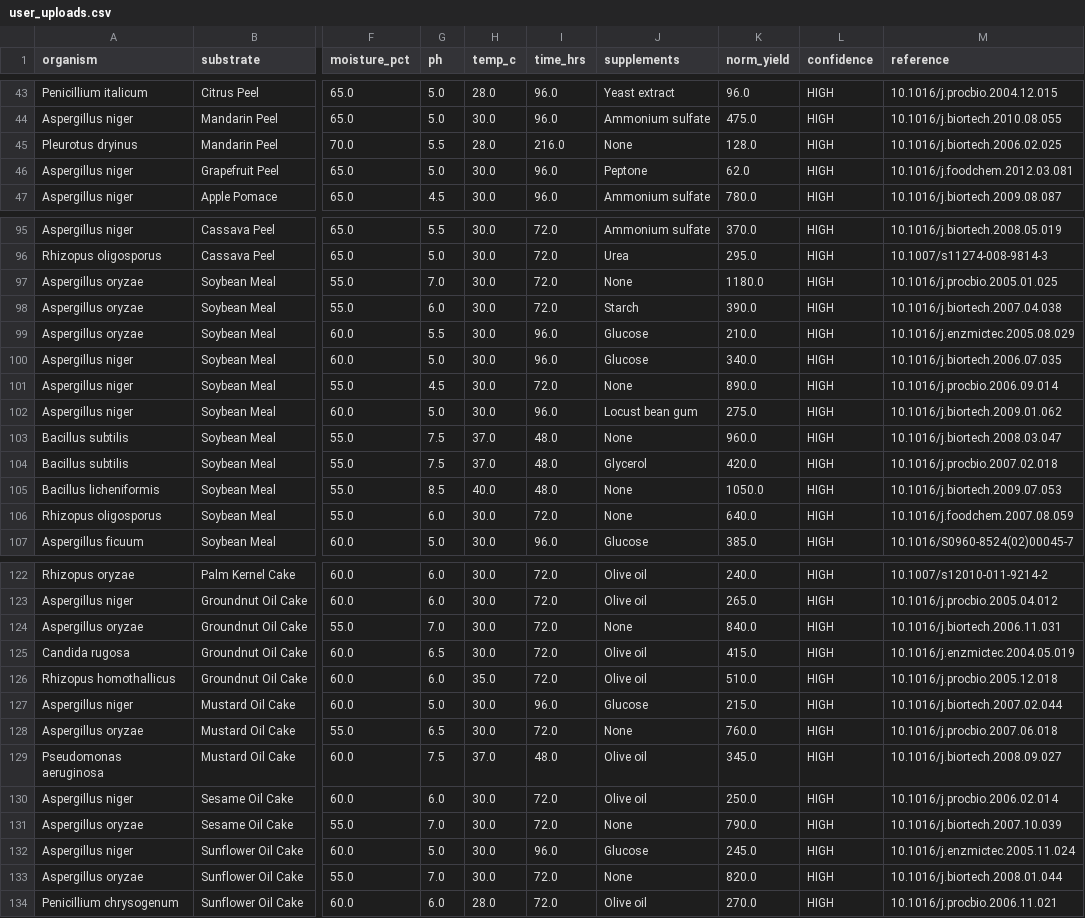
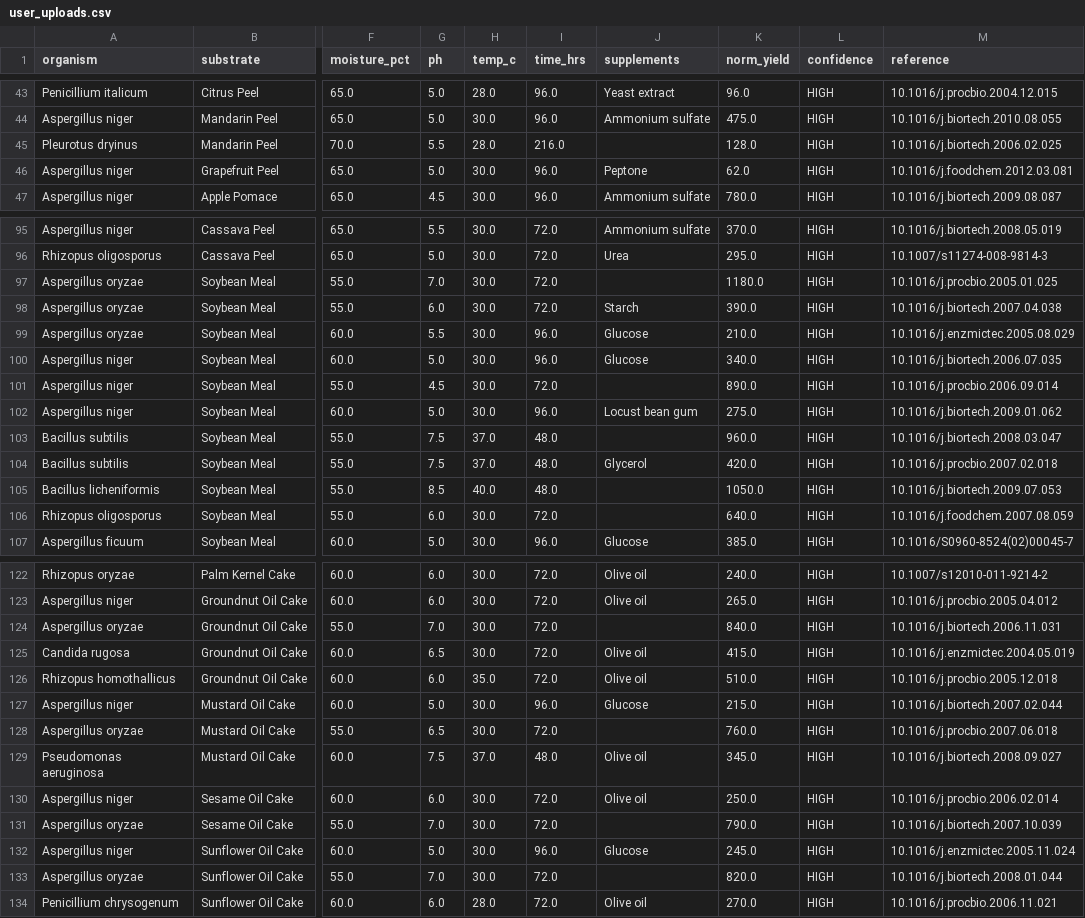
Before and after one commit to ramkarthick859/ssf-enzyme-database, a CSV file: data/user_uploads.csv, drawn as a sheet; only a part is shown, gaps mark what is left out; the diff covers the shown part only; the diff names each change by its address in the sheet, - before the commit and + after, or states it on an @@ line.

Commit message:
Add 0 specimen record(s) to data/user_uploads.csv

```diff
--- a/data/user_uploads.csv
+++ b/data/user_uploads.csv
-J45 (supplements): None
+J45 (supplements): (empty)
-J97 (supplements): None
+J97 (supplements): (empty)
-J101 (supplements): None
+J101 (supplements): (empty)
-J103 (supplements): None
+J103 (supplements): (empty)
-J105:J106 (supplements): None
+J105:J106 (supplements): (empty)
-J124 (supplements): None
+J124 (supplements): (empty)
-J128 (supplements): None
+J128 (supplements): (empty)
-J131 (supplements): None
+J131 (supplements): (empty)
-J133 (supplements): None
+J133 (supplements): (empty)
```
Also changed, not shown: 3 edited cells elsewhere in this file.
